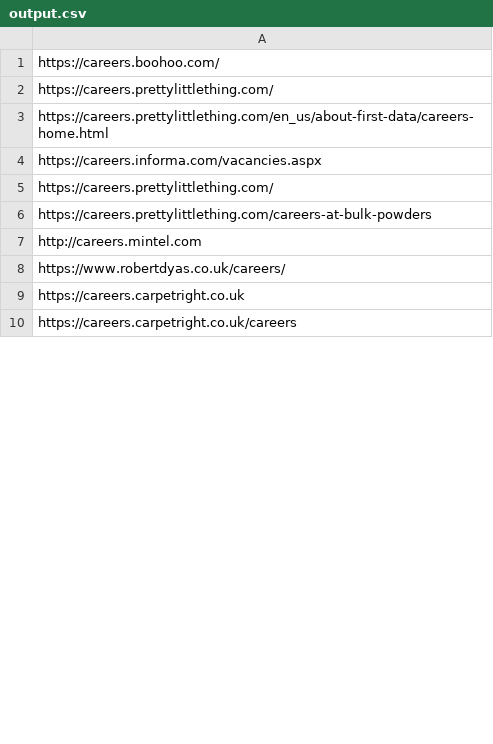
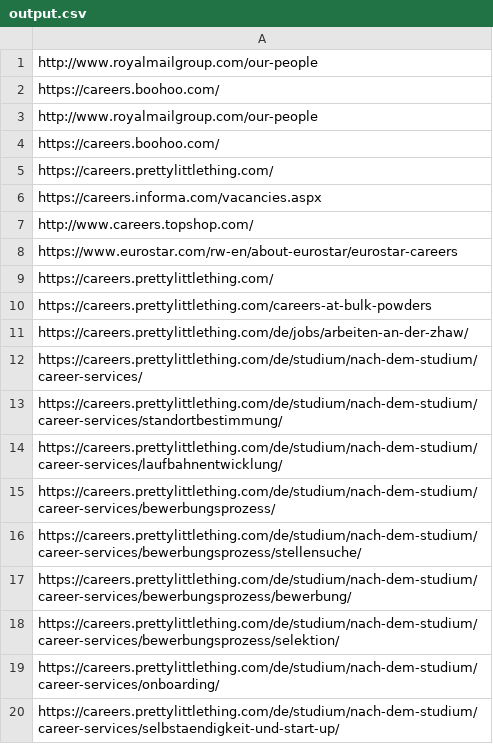
Before and after one commit to DimaAntoniuk/URLparser, a CSV file: output.csv, drawn as a sheet; only a part is shown; the shorter side is filled out with more unchanged rows; the diff covers the shown part only.

Commit message:
v2.0 changed regex and made it possible to process the html code written in one line

```diff
--- a/output.csv
+++ b/output.csv
@@ -1,7 +1,20 @@
+http://www.royalmailgroup.com/our-people
+https://careers.boohoo.com/
+http://www.royalmailgroup.com/our-people
 https://careers.boohoo.com/
 https://careers.prettylittlething.com/
-https://careers.prettylittlething.com/en_us/about-first-data/careers-home.html
 https://careers.informa.com/vacancies.aspx
+http://www.careers.topshop.com/
+https://www.eurostar.com/rw-en/about-eurostar/eurostar-careers
 https://careers.prettylittlething.com/
 https://careers.prettylittlething.com/careers-at-bulk-powders
-http://careers.mintel.com
+https://careers.prettylittlething.com/de/jobs/arbeiten-an-der-zhaw/
+https://careers.prettylittlething.com/de/studium/nach-dem-studium/career-services/
+https://careers.prettylittlething.com/de/studium/nach-dem-studium/career-services/standortbestimmung/
+https://careers.prettylittlething.com/de/studium/nach-dem-studium/career-services/laufbahnentwicklung/
+https://careers.prettylittlething.com/de/studium/nach-dem-studium/career-services/bewerbungsprozess/
+https://careers.prettylittlething.com/de/studium/nach-dem-studium/career-services/bewerbungsprozess/stellensuche/
+https://careers.prettylittlething.com/de/studium/nach-dem-studium/career-services/bewerbungsprozess/bewerbung/
+https://careers.prettylittlething.com/de/studium/nach-dem-studium/career-services/bewerbungsprozess/selektion/
+https://careers.prettylittlething.com/de/studium/nach-dem-studium/career-services/onboarding/
+https://careers.prettylittlething.com/de/studium/nach-dem-studium/career-services/selbstaendigkeit-und-start-up/
```
Also changed, not shown: 73 added rows, 1 removed row and 1 edited cell elsewhere in this file, 2 other files.
